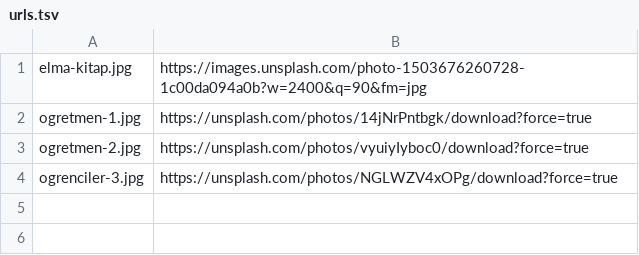
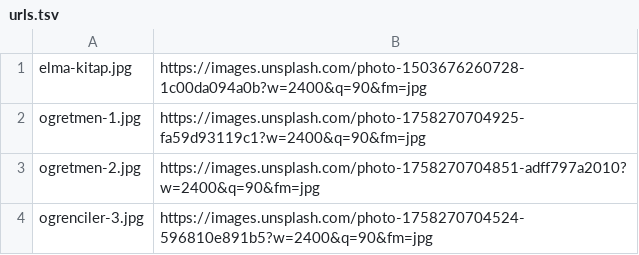
Before and after one commit to mehmetakar17/karinca-medya, a TSV file: arsiv/trendyol/stok-ogretmen/urls.tsv, drawn as a sheet.

```diff
--- a/arsiv/trendyol/stok-ogretmen/urls.tsv
+++ b/arsiv/trendyol/stok-ogretmen/urls.tsv
@@ -1,4 +1,4 @@
 elma-kitap.jpg	https://images.unsplash.com/photo-1503676260728-1c00da094a0b?w=2400&q=90&fm=jpg
-ogretmen-1.jpg	https://unsplash.com/photos/14jNrPntbgk/download?force=true
-ogretmen-2.jpg	https://unsplash.com/photos/vyuiyIyboc0/download?force=true
-ogrenciler-3.jpg	https://unsplash.com/photos/NGLWZV4xOPg/download?force=true
+ogretmen-1.jpg	https://images.unsplash.com/photo-1758270704925-fa59d93119c1?w=2400&q=90&fm=jpg
+ogretmen-2.jpg	https://images.unsplash.com/photo-1758270704851-adff797a2010?w=2400&q=90&fm=jpg
+ogrenciler-3.jpg	https://images.unsplash.com/photo-1758270704524-596810e891b5?w=2400&q=90&fm=jpg
```
